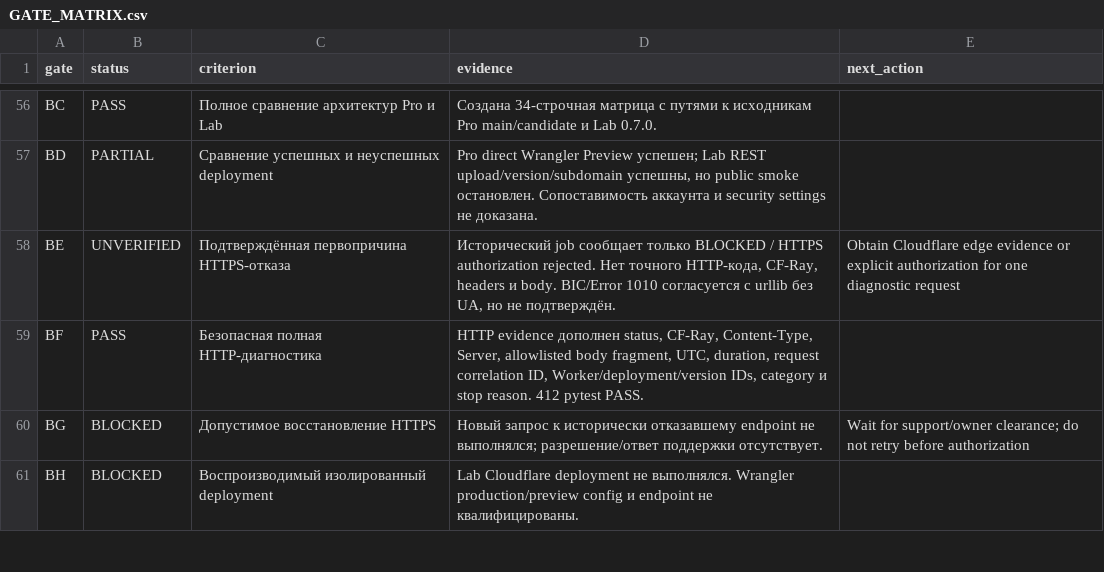
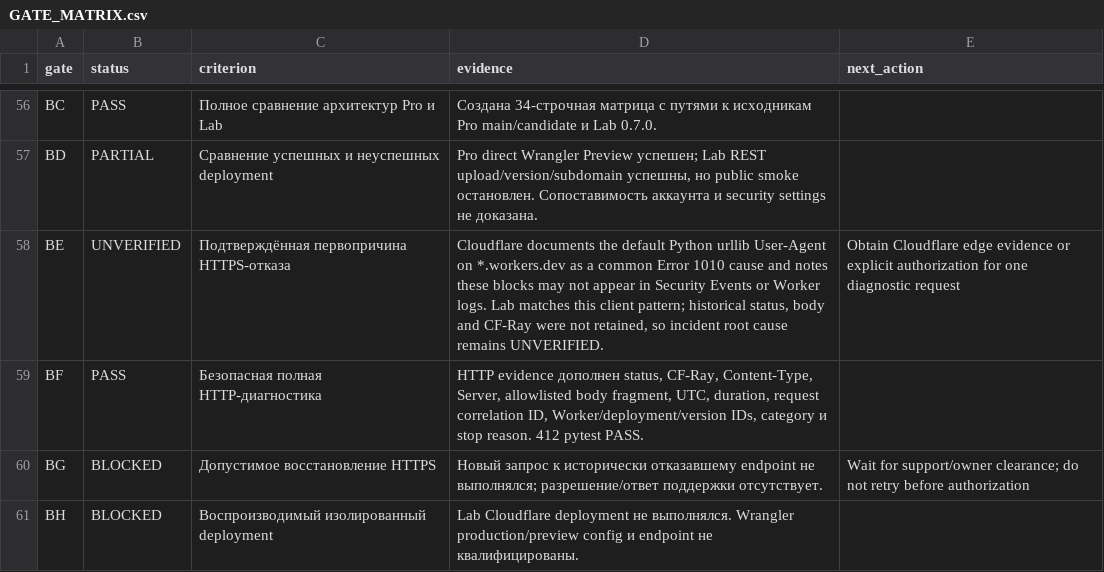
Before and after one commit to 19wolfalone92/Execution-Guard-Lab, a CSV file: reports/0.8.0/GATE_MATRIX.csv, drawn as a sheet; only a part is shown, gaps mark what is left out.

Commit message:
Refine HTTPS root-cause assessment with current Cloudflare Error 1010 guidance

```diff
--- a/reports/0.8.0/GATE_MATRIX.csv
+++ b/reports/0.8.0/GATE_MATRIX.csv
@@ -57,3 +57,3 @@ BC,PASS,Полное сравнение архитектур Pro и Lab,Созд
 BD,PARTIAL,Сравнение успешных и неуспешных deployment,"Pro direct Wrangler Preview успешен; Lab REST upload/version/subdomain успешны, но public smoke остановлен. Сопоставимость аккаунта и security settings не доказана.",
-BE,UNVERIFIED,Подтверждённая первопричина HTTPS-отказа,"Исторический job сообщает только BLOCKED / HTTPS authorization rejected. Нет точного HTTP-кода, CF-Ray, headers и body. BIC/Error 1010 согласуется с urllib без UA, но не подтверждён.",Obtain Cloudflare edge evidence or explicit authorization for one diagnostic request
+BE,UNVERIFIED,Подтверждённая первопричина HTTPS-отказа,"Cloudflare documents the default Python urllib User-Agent on *.workers.dev as a common Error 1010 cause and notes these blocks may not appear in Security Events or Worker logs. Lab matches this client pattern; historical status, body and CF-Ray were not retained, so incident root cause remains UNVERIFIED.",Obtain Cloudflare edge evidence or explicit authorization for one diagnostic request
 BF,PASS,Безопасная полная HTTP-диагностика,"HTTP evidence дополнен status, CF-Ray, Content-Type, Server, allowlisted body fragment, UTC, duration, request correlation ID, Worker/deployment/version IDs, category и stop reason. 412 pytest PASS.",
```
Also changed, not shown: 2 other files.
